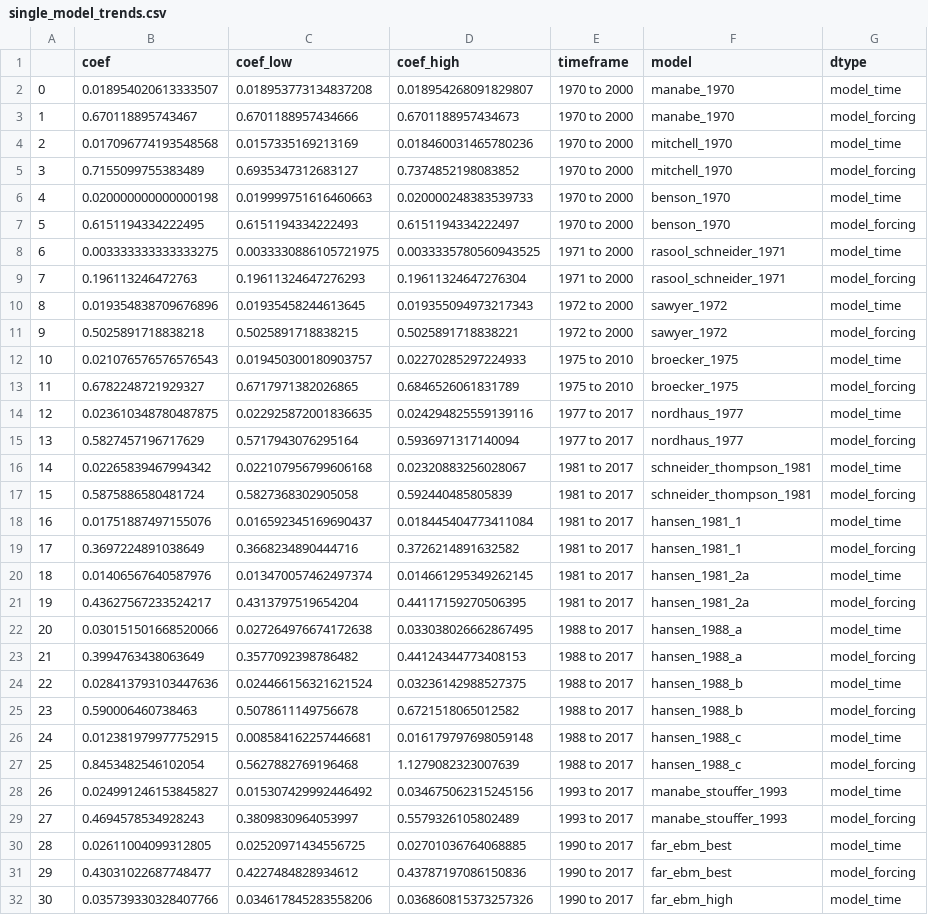
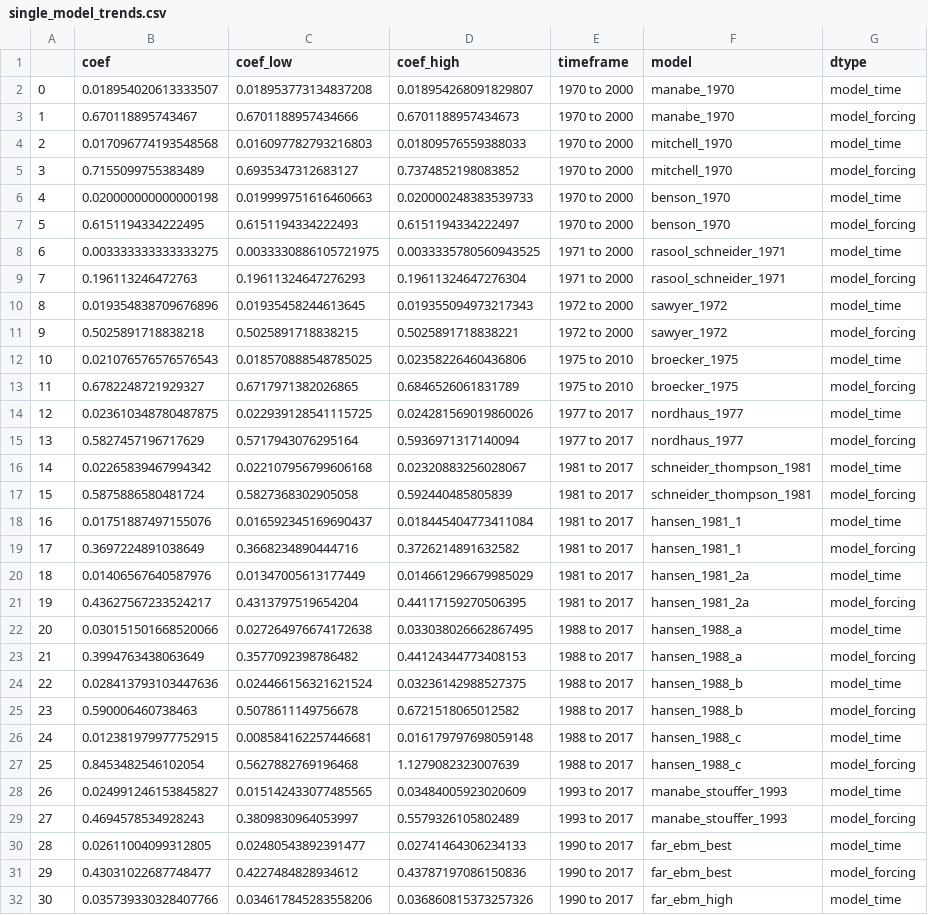
Before and after one commit to hausfath/OldModels, a CSV file: data/interim/single_model_trends.csv, drawn as a sheet; only a part is shown.

```diff
--- a/data/interim/single_model_trends.csv
+++ b/data/interim/single_model_trends.csv
@@ -3,3 +3,3 @@
 1,0.670118895743467,0.6701188957434666,0.6701188957434673,1970 to 2000,manabe_1970,model_forcing
-2,0.017096774193548568,0.0157335169213169,0.018460031465780236,1970 to 2000,mitchell_1970,model_time
+2,0.017096774193548568,0.016097782793216803,0.01809576559388033,1970 to 2000,mitchell_1970,model_time
 3,0.7155099755383489,0.6935347312683127,0.7374852198083852,1970 to 2000,mitchell_1970,model_forcing
@@ -11,5 +11,5 @@
 9,0.5025891718838218,0.5025891718838215,0.5025891718838221,1972 to 2000,sawyer_1972,model_forcing
-10,0.021076576576576543,0.019450300180903757,0.02270285297224933,1975 to 2010,broecker_1975,model_time
+10,0.021076576576576543,0.018570888548785025,0.02358226460436806,1975 to 2010,broecker_1975,model_time
 11,0.6782248721929327,0.6717971382026865,0.6846526061831789,1975 to 2010,broecker_1975,model_forcing
-12,0.023610348780487875,0.022925872001836635,0.024294825559139116,1977 to 2017,nordhaus_1977,model_time
+12,0.023610348780487875,0.022939128541115725,0.024281569019860026,1977 to 2017,nordhaus_1977,model_time
 13,0.5827457196717629,0.5717943076295164,0.5936971317140094,1977 to 2017,nordhaus_1977,model_forcing
@@ -19,3 +19,3 @@
 17,0.3697224891038649,0.3668234890444716,0.3726214891632582,1981 to 2017,hansen_1981_1,model_forcing
-18,0.01406567640587976,0.013470057462497374,0.014661295349262145,1981 to 2017,hansen_1981_2a,model_time
+18,0.01406567640587976,0.01347005613177449,0.014661296679985029,1981 to 2017,hansen_1981_2a,model_time
 19,0.43627567233524217,0.4313797519654204,0.44117159270506395,1981 to 2017,hansen_1981_2a,model_forcing
@@ -27,5 +27,5 @@
 25,0.8453482546102054,0.5627882769196468,1.1279082323007639,1988 to 2017,hansen_1988_c,model_forcing
-26,0.024991246153845827,0.015307429992446492,0.034675062315245156,1993 to 2017,manabe_stouffer_1993,model_time
+26,0.024991246153845827,0.015142433077485565,0.03484005923020609,1993 to 2017,manabe_stouffer_1993,model_time
 27,0.4694578534928243,0.3809830964053997,0.5579326105802489,1993 to 2017,manabe_stouffer_1993,model_forcing
-28,0.02611004099312805,0.02520971434556725,0.02701036764068885,1990 to 2017,far_ebm_best,model_time
+28,0.02611004099312805,0.02480543892391477,0.02741464306234133,1990 to 2017,far_ebm_best,model_time
 29,0.43031022687748477,0.4227484828934612,0.43787197086150836,1990 to 2017,far_ebm_best,model_forcing
```
Also changed, not shown: 3 other files.
